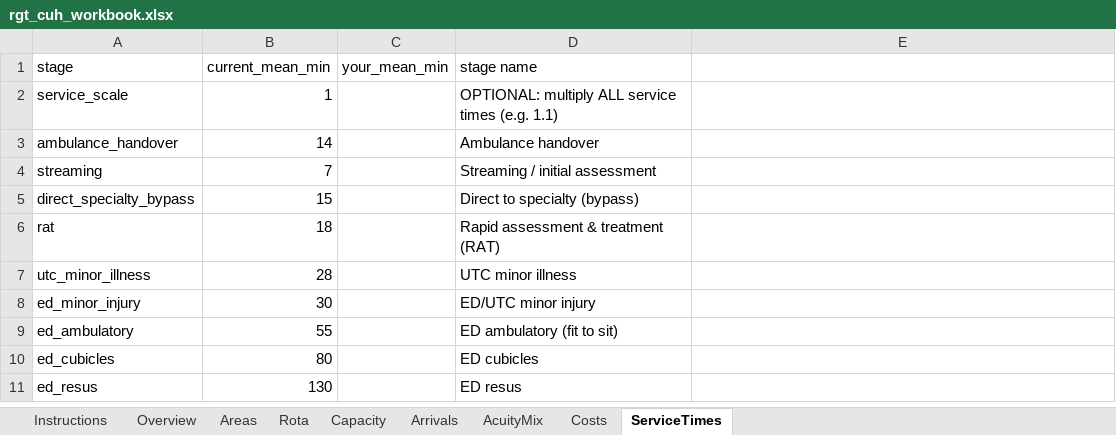
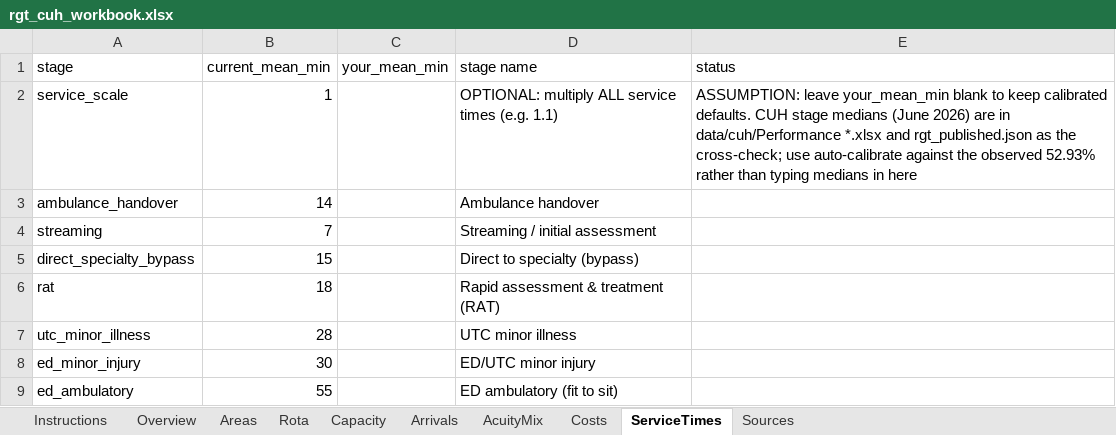
Before and after one commit to mrsonuk/Midshire-Portfolio, an Excel workbook: uec_hybrid/data/seeds/rgt_cuh_workbook.xlsx, sheet ServiceTimes, drawn as a sheet; only a part is shown; the shorter side is filled out with more unchanged rows; values as stored, in another font and other column widths than the file's, no borders; the diff names each change by its address in the sheet, - before the commit and + after, or states it on an @@ line.

```diff
--- a/uec_hybrid/data/seeds/rgt_cuh_workbook.xlsx (sheet ServiceTimes)
+++ b/uec_hybrid/data/seeds/rgt_cuh_workbook.xlsx (sheet ServiceTimes)
+sheet tab: Sources
-E1: (empty)
+E1: status
-E2 (status): (empty)
+E2 (status): ASSUMPTION: leave your_mean_min blank to keep calibrated defaults. CUH stage medians (June 2026) are in data/cuh/Performance *.xlsx and rgt_published.json as the cross-check; use auto-calibrate against the observed 52.93% rather than typing medians in here
```
Also changed, not shown: sheet Arrivals, sheet Instructions, sheet AcuityMix, sheet Overview, sheet Areas, sheet Capacity, 3 other files.
